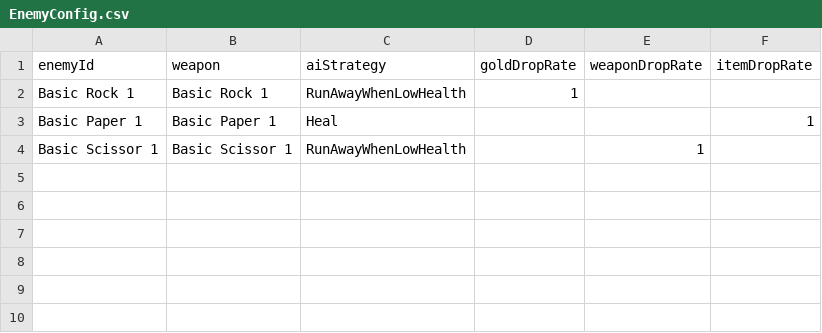
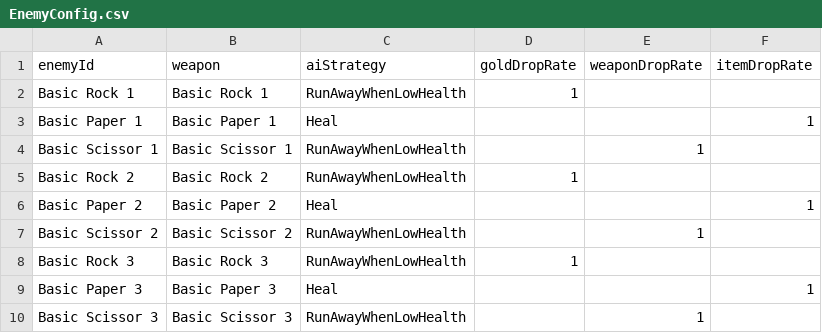
Before and after one commit to TigerSun86/GobangAdventure, a CSV file: Unity/NewWheel/Brock/Assets/Configs/EnemyConfig.csv, drawn as a sheet; the diff names each change by its address in the sheet, - before the commit and + after, or states it on an @@ line.

```diff
--- a/Unity/NewWheel/Brock/Assets/Configs/EnemyConfig.csv
+++ b/Unity/NewWheel/Brock/Assets/Configs/EnemyConfig.csv
+row 5: Basic Rock 2 | Basic Rock 2 | RunAwayWhenLowHealth | 1
+row 6: Basic Paper 2 | Basic Paper 2 | Heal |  |  | 1
+row 7: Basic Scissor 2 | Basic Scissor 2 | RunAwayWhenLowHealth |  | 1
+row 8: Basic Rock 3 | Basic Rock 3 | RunAwayWhenLowHealth | 1
+row 9: Basic Paper 3 | Basic Paper 3 | Heal |  |  | 1
+row 10: Basic Scissor 3 | Basic Scissor 3 | RunAwayWhenLowHealth |  | 1
```
Also changed, not shown: Unity/NewWheel/Brock/Assets/Configs/WaveConfig.csv, Unity/NewWheel/Brock/Assets/Configs/WeaponConfig.csv, 5 other files.
